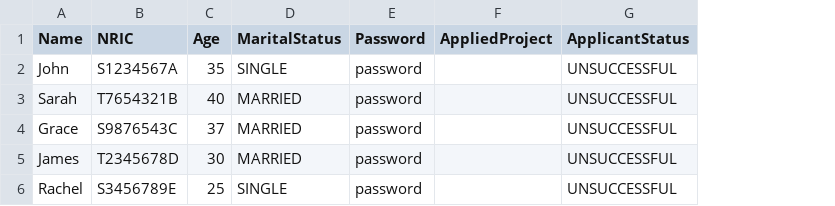
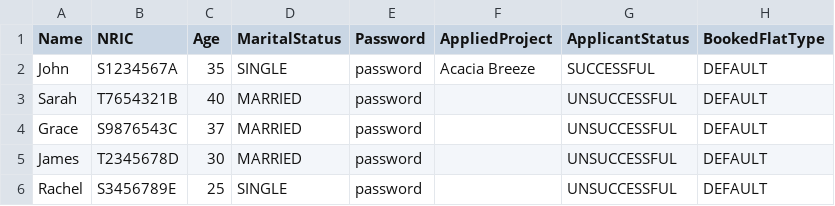
Before and after one commit to Dangomimikyu/SC2002_Group3_FDAB, a CSV file: src/localdata/ApplicantList.csv, drawn as a sheet; the diff names each change by its address in the sheet, - before the commit and + after, or states it on an @@ line.

```diff
--- a/src/localdata/ApplicantList.csv
+++ b/src/localdata/ApplicantList.csv
+column H (BookedFlatType), rows 2-6: all DEFAULT
-F2 (AppliedProject): (empty)
+F2 (AppliedProject): Acacia Breeze
-G2 (ApplicantStatus): UNSUCCESSFUL
+G2 (ApplicantStatus): SUCCESSFUL
```
Also changed, not shown: src/localdata/OfficerList.csv, src/localdata/ProjectList.csv, 25 other files.
